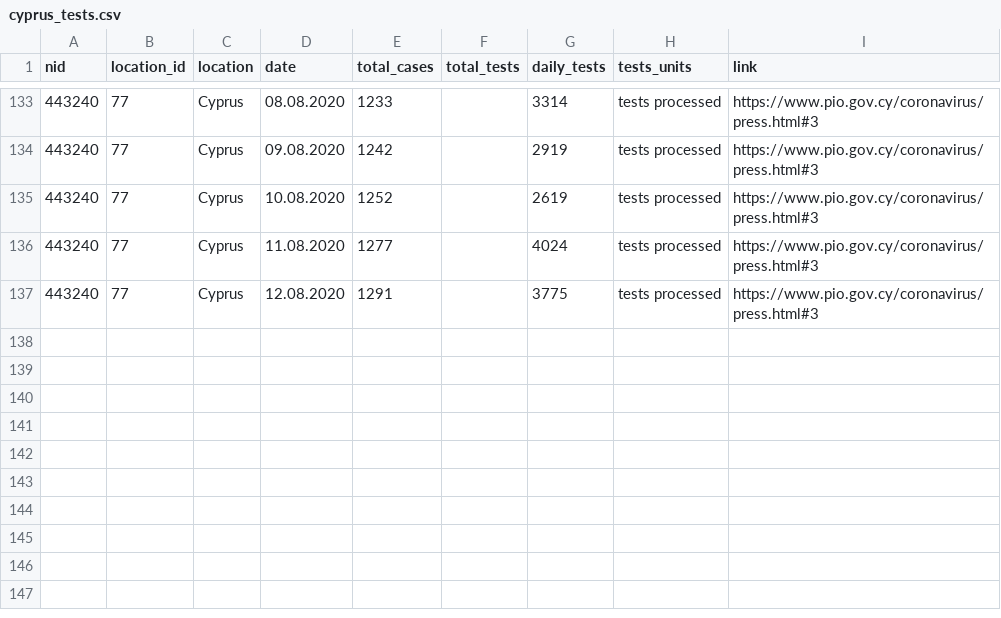
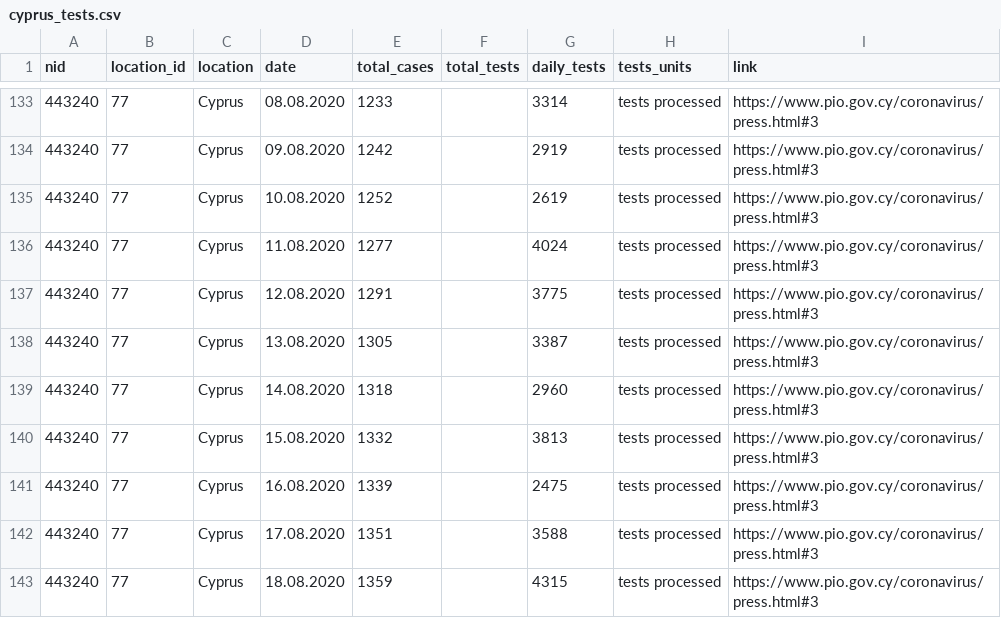
Before and after one commit to beoutbreakprepared/nCoV2019, a CSV file: testing/data/cyprus_tests.csv, drawn as a sheet; only a part is shown, gaps mark what is left out; the diff names each change by its address in the sheet, - before the commit and + after, or states it on an @@ line.

```diff
--- a/testing/data/cyprus_tests.csv
+++ b/testing/data/cyprus_tests.csv
+row 138: 443240 | 77 | Cyprus | 13.08.2020 | 1305 |  | 3387 | tests processed | https://www.pio.gov.cy/coronavirus/press.html#3
+row 139: 443240 | 77 | Cyprus | 14.08.2020 | 1318 |  | 2960 | tests processed | https://www.pio.gov.cy/coronavirus/press.html#3
+row 140: 443240 | 77 | Cyprus | 15.08.2020 | 1332 |  | 3813 | tests processed | https://www.pio.gov.cy/coronavirus/press.html#3
+row 141: 443240 | 77 | Cyprus | 16.08.2020 | 1339 |  | 2475 | tests processed | https://www.pio.gov.cy/coronavirus/press.html#3
+row 142: 443240 | 77 | Cyprus | 17.08.2020 | 1351 |  | 3588 | tests processed | https://www.pio.gov.cy/coronavirus/press.html#3
+row 143: 443240 | 77 | Cyprus | 18.08.2020 | 1359 |  | 4315 | tests processed | https://www.pio.gov.cy/coronavirus/press.html#3
```
Also changed, not shown: testing/data/belize_tests.csv, testing/data/lebanon_tests.csv, 3 other files.
